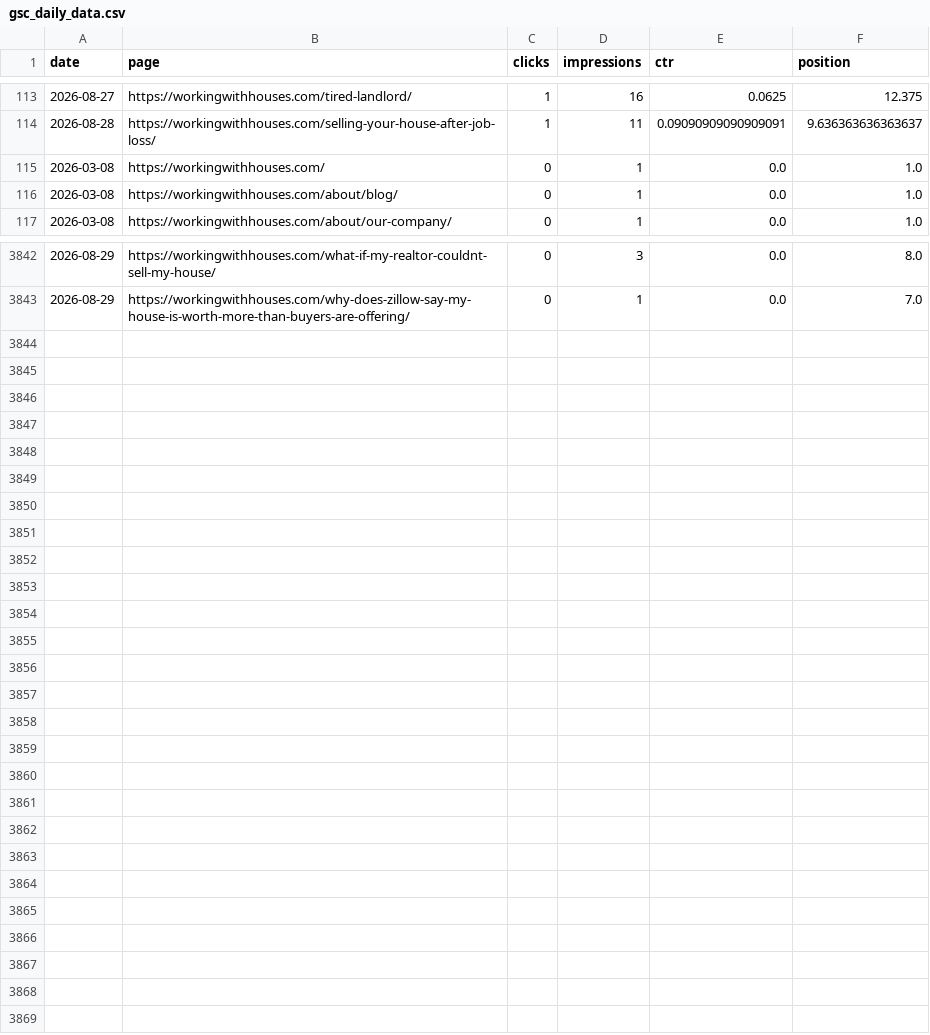
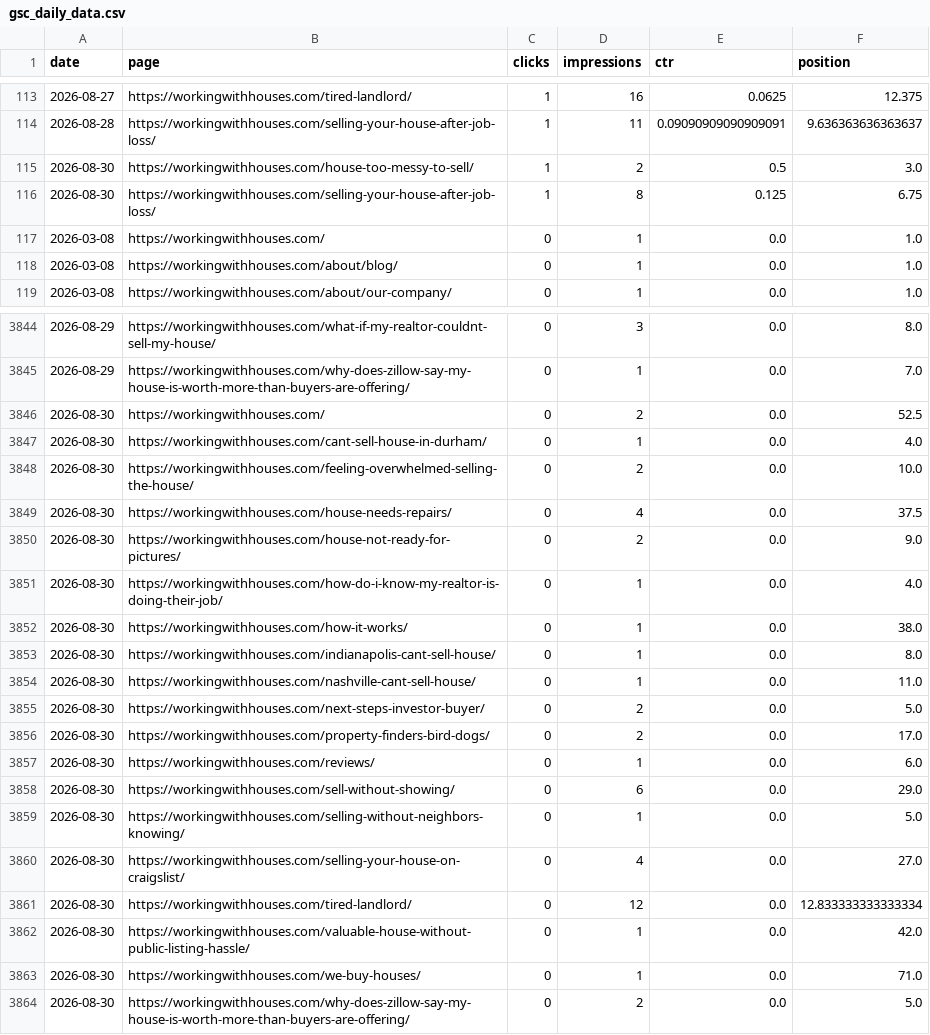
Before and after one commit to figlesias7/GSC-Tracker, a CSV file: data/gsc_daily_data.csv, drawn as a sheet; only a part is shown, gaps mark what is left out; the diff names each change by its address in the sheet, - before the commit and + after, or states it on an @@ line.

```diff
--- a/data/gsc_daily_data.csv
+++ b/data/gsc_daily_data.csv
+row 115: 2026-08-30 | https://workingwithhouses.com/house-too-messy-to-sell/ | 1 | 2 | 0.5 | 3.0
+row 116: 2026-08-30 | https://workingwithhouses.com/selling-your-house-after-job-loss/ | 1 | 8 | 0.125 | 6.75
+row 3846: 2026-08-30 | https://workingwithhouses.com/ | 0 | 2 | 0.0 | 52.5
+row 3847: 2026-08-30 | https://workingwithhouses.com/cant-sell-house-in-durham/ | 0 | 1 | 0.0 | 4.0
+row 3848: 2026-08-30 | https://workingwithhouses.com/feeling-overwhelmed-selling-the-house/ | 0 | 2 | 0.0 | 10.0
+row 3849: 2026-08-30 | https://workingwithhouses.com/house-needs-repairs/ | 0 | 4 | 0.0 | 37.5
+row 3850: 2026-08-30 | https://workingwithhouses.com/house-not-ready-for-pictures/ | 0 | 2 | 0.0 | 9.0
+row 3851: 2026-08-30 | https://workingwithhouses.com/how-do-i-know-my-realtor-is-doing-their-job/ | 0 | 1 | 0.0 | 4.0
+row 3852: 2026-08-30 | https://workingwithhouses.com/how-it-works/ | 0 | 1 | 0.0 | 38.0
+row 3853: 2026-08-30 | https://workingwithhouses.com/indianapolis-cant-sell-house/ | 0 | 1 | 0.0 | 8.0
+row 3854: 2026-08-30 | https://workingwithhouses.com/nashville-cant-sell-house/ | 0 | 1 | 0.0 | 11.0
+row 3855: 2026-08-30 | https://workingwithhouses.com/next-steps-investor-buyer/ | 0 | 2 | 0.0 | 5.0
+row 3856: 2026-08-30 | https://workingwithhouses.com/property-finders-bird-dogs/ | 0 | 2 | 0.0 | 17.0
+row 3857: 2026-08-30 | https://workingwithhouses.com/reviews/ | 0 | 1 | 0.0 | 6.0
+row 3858: 2026-08-30 | https://workingwithhouses.com/sell-without-showing/ | 0 | 6 | 0.0 | 29.0
+row 3859: 2026-08-30 | https://workingwithhouses.com/selling-without-neighbors-knowing/ | 0 | 1 | 0.0 | 5.0
+row 3860: 2026-08-30 | https://workingwithhouses.com/selling-your-house-on-craigslist/ | 0 | 4 | 0.0 | 27.0
+row 3861: 2026-08-30 | https://workingwithhouses.com/tired-landlord/ | 0 | 12 | 0.0 | 12.833333333333334
+row 3862: 2026-08-30 | https://workingwithhouses.com/valuable-house-without-public-listing-hassle/ | 0 | 1 | 0.0 | 42.0
+row 3863: 2026-08-30 | https://workingwithhouses.com/we-buy-houses/ | 0 | 1 | 0.0 | 71.0
+row 3864: 2026-08-30 | https://workingwithhouses.com/why-does-zillow-say-my-house-is-worth-more-than-buyers-are-offering/ | 0 | 2 | 0.0 | 5.0
```
Also changed, not shown: 1 other file.
